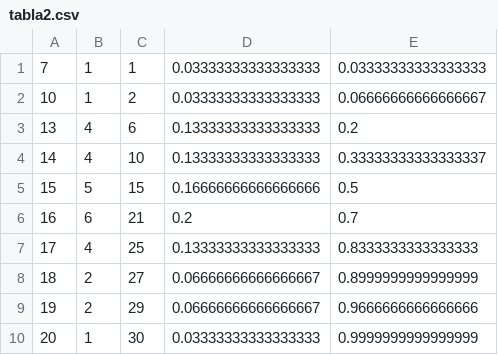
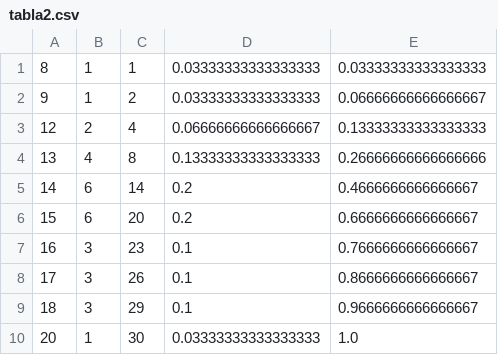
Before and after one commit to fthalabi/lualatex, a CSV file: Experimentos/tabla2.csv, drawn as a sheet.

Commit message:
estadistica python + columnas (t,c,b)

```diff
--- a/Experimentos/tabla2.csv
+++ b/Experimentos/tabla2.csv
@@ -1,10 +1,10 @@
-7,1,1,0.03333333333333333,0.03333333333333333
-10,1,2,0.03333333333333333,0.06666666666666667
-13,4,6,0.13333333333333333,0.2
-14,4,10,0.13333333333333333,0.33333333333333337
-15,5,15,0.16666666666666666,0.5
-16,6,21,0.2,0.7
-17,4,25,0.13333333333333333,0.8333333333333333
-18,2,27,0.06666666666666667,0.8999999999999999
-19,2,29,0.06666666666666667,0.9666666666666666
-20,1,30,0.03333333333333333,0.9999999999999999
+8,1,1,0.03333333333333333,0.03333333333333333
+9,1,2,0.03333333333333333,0.06666666666666667
+12,2,4,0.06666666666666667,0.13333333333333333
+13,4,8,0.13333333333333333,0.26666666666666666
+14,6,14,0.2,0.4666666666666667
+15,6,20,0.2,0.6666666666666667
+16,3,23,0.1,0.7666666666666667
+17,3,26,0.1,0.8666666666666667
+18,3,29,0.1,0.9666666666666667
+20,1,30,0.03333333333333333,1.0
```
Also changed, not shown: Experimentos/tabla.csv, 11 other files.
